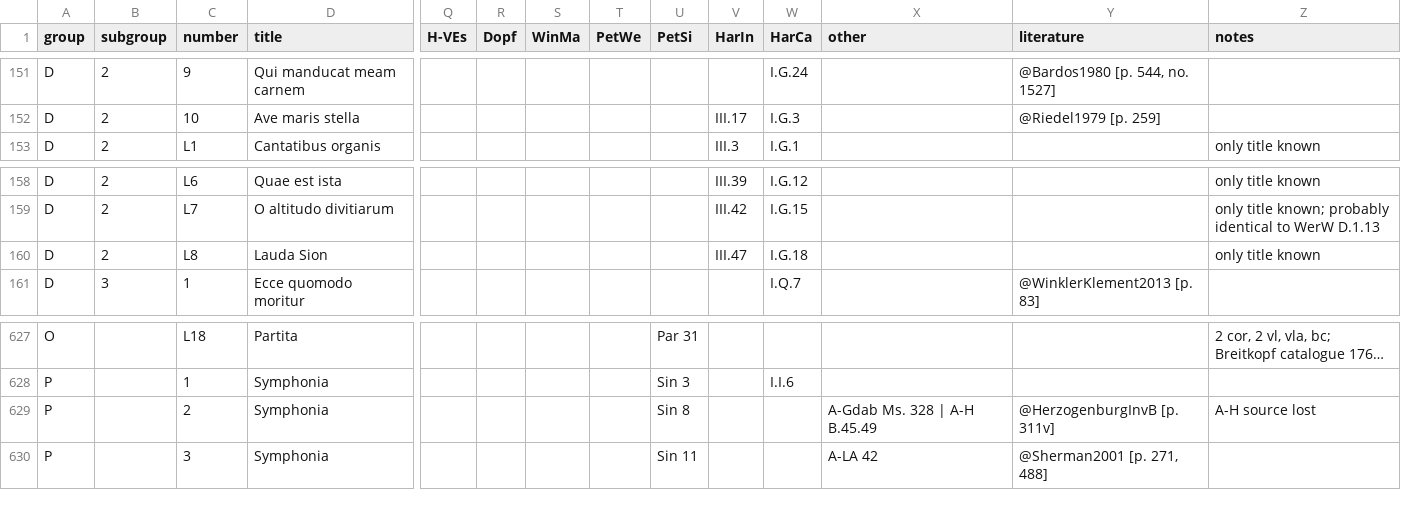
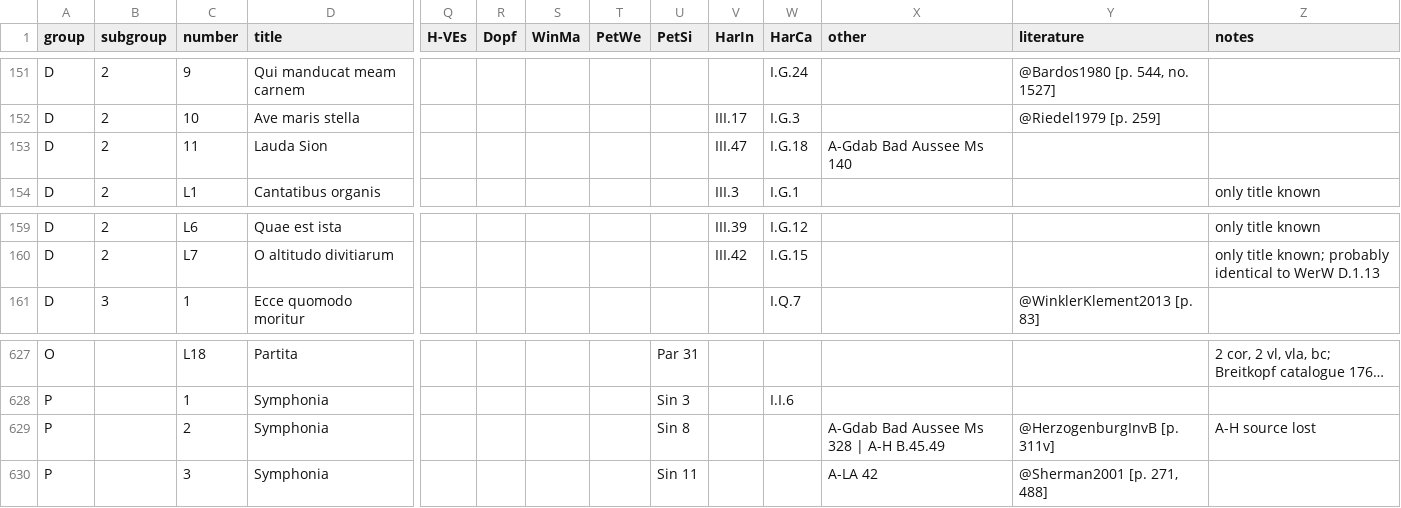
Before and after one commit to edition-esser-skala/werner-catalogue-of-works, a CSV file: data/catalogue_works.csv, drawn as a sheet; only a part is shown, gaps mark what is left out; long unchanged cells end in …; removed rows and columns are numbered as before the commit, all else as after; rows hold the shown columns only; the diff names each change by its address in the sheet, - before the commit and + after, or states it on an @@ line.

```diff
--- a/data/catalogue_works.csv
+++ b/data/catalogue_works.csv
+row 153: D | 2 | 11 | Lauda Sion |  |  |  |  |  | III.47 | I.G.18 | A-Gdab Bad Aussee Ms 140
-row 160: D | 2 | L8 | Lauda Sion |  |  |  |  |  | III.47 | I.G.18 |  |  | only title known
-X629 (other): A-Gdab Ms. 328 | A-H B.45.49
+X629 (other): A-Gdab Bad Aussee Ms 328 | A-H B.45.49
```
Also changed, not shown: data/works_missing_in_rism.csv, 1 other file.
